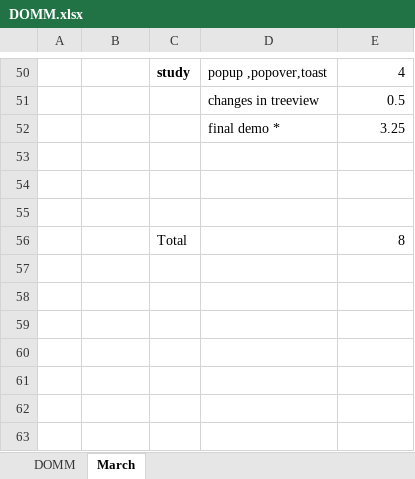
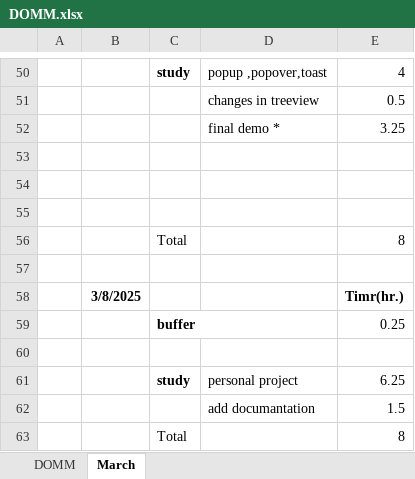
Before and after one commit to parth-sheladiya/RKIT_training, an Excel workbook: Documentation/DOMM.xlsx, sheet March, drawn as a sheet; only a part is shown, gaps mark what is left out; values as stored, in another font and other column widths than the file's, no borders; the diff names each change by its address in the sheet, - before the commit and + after, or states it on an @@ line.

Commit message:
add domm

```diff
--- a/Documentation/DOMM.xlsx (sheet March)
+++ b/Documentation/DOMM.xlsx (sheet March)
+row 57: (empty)
+row 58:  | 3/8/2025 |  |  | Timr(hr.)
+row 59:  |  | buffer |  | 0.25
+row 60: (empty)
+row 61:  |  | study | personal project | 6.25
+row 62:  |  |  | add documantation | 1.5
+row 63:  |  | Total |  | 8
```
